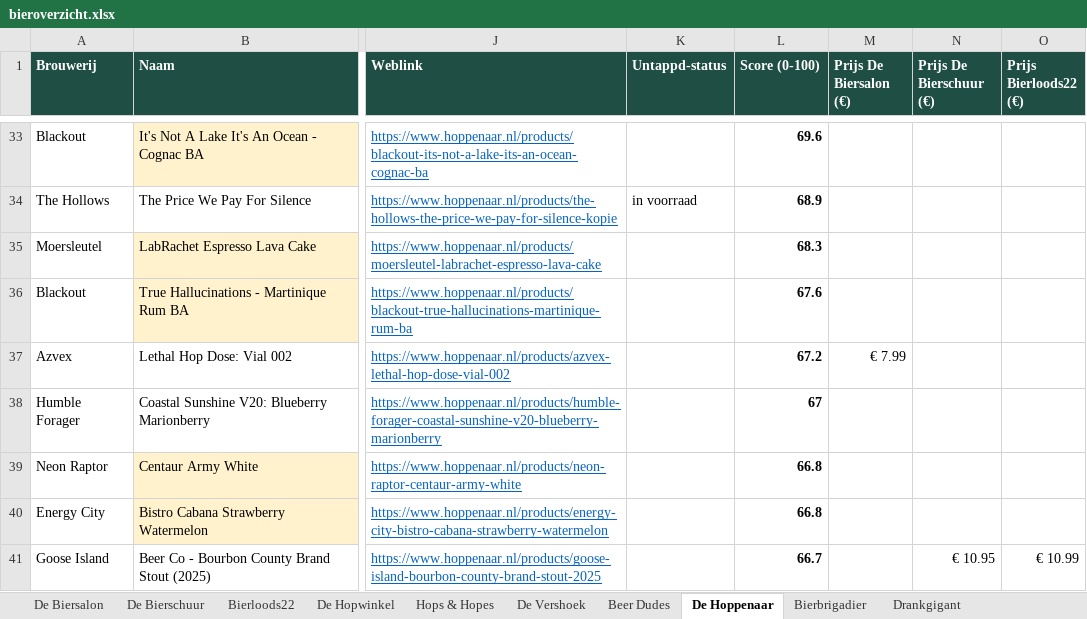
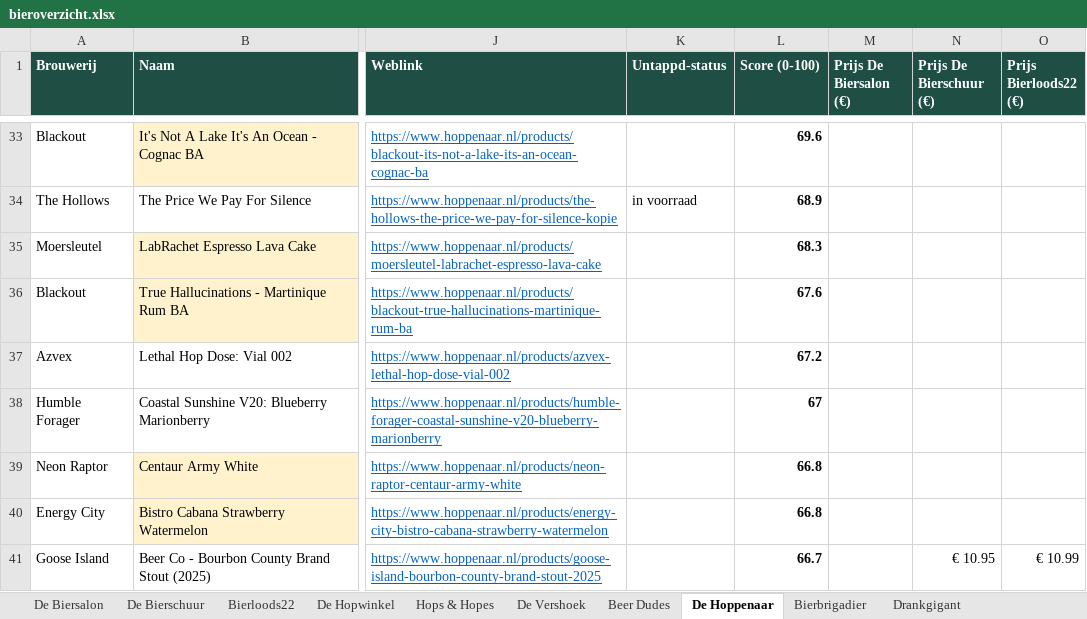
Before and after one commit to RdG-Bier/DeBierScraper, an Excel workbook: docs/bieroverzicht.xlsx, sheet De Hoppenaar, drawn as a sheet; only a part is shown, gaps mark what is left out; values as stored, in another font and other column widths than the file's, no borders; conditional formats not drawn; the diff covers the shown part only; the diff names each change by its address in the sheet, - before the commit and + after, or states it on an @@ line.

```diff
--- a/docs/bieroverzicht.xlsx (sheet De Hoppenaar)
+++ b/docs/bieroverzicht.xlsx (sheet De Hoppenaar)
-M37 (Prijs De Biersalon (€)): € 7.99
+M37 (Prijs De Biersalon (€)): (empty)
```
Also changed, not shown: 1 added row, 2 removed rows and 4 edited cells elsewhere in this sheet, sheet De Biersalon, sheet Hops & Hopes, sheet Bierloods22, sheet Bierbrigadier, sheet De Vershoek, sheet Beer Dudes, 3 more sheets, 27 other files.
